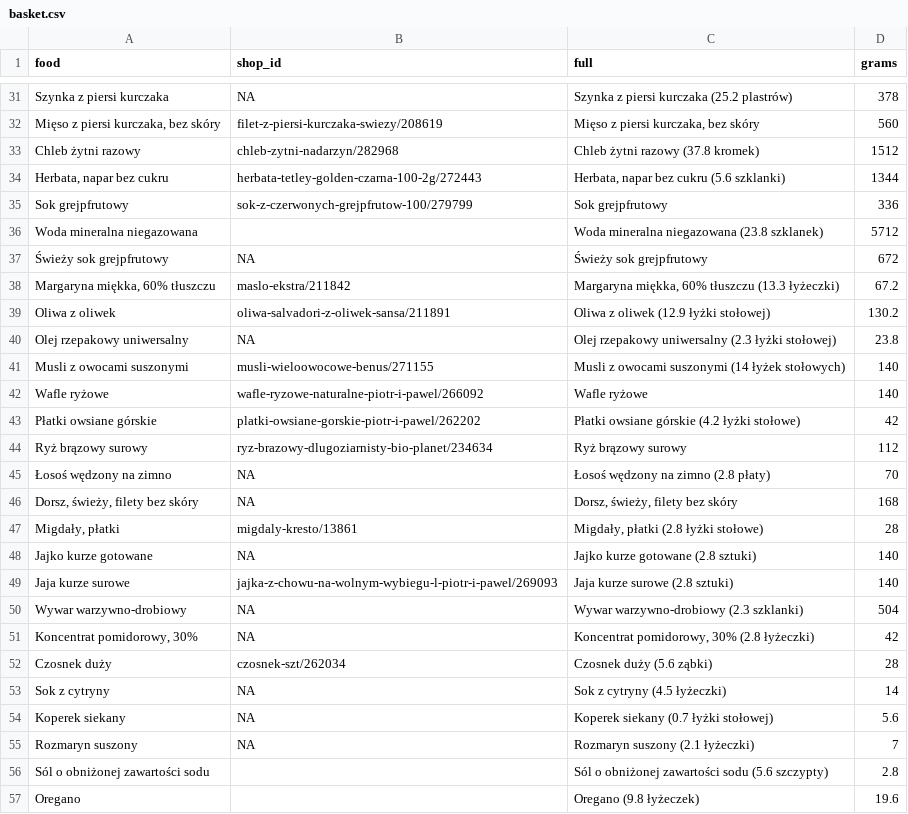
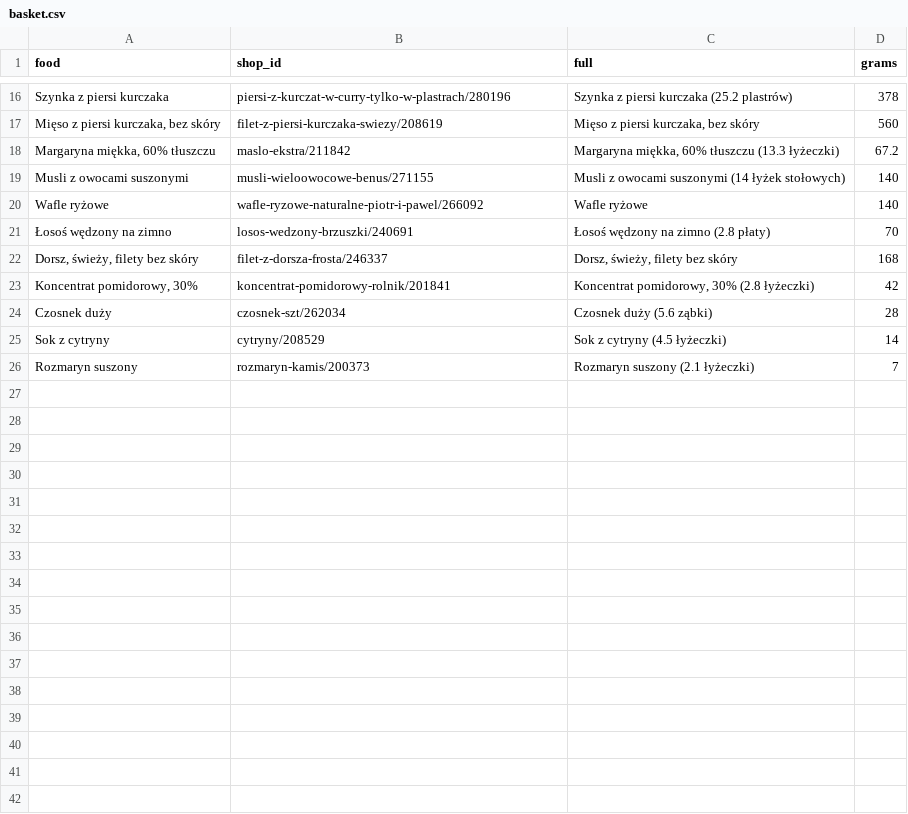
Before and after one commit to filipstachura/home-scripts, a CSV file: food/basket.csv, drawn as a sheet; only a part is shown, gaps mark what is left out; the diff covers the shown part only.

```diff
--- a/food/basket.csv
+++ b/food/basket.csv
@@ -31 +16 @@
-"Szynka z piersi kurczaka",NA," Szynka z piersi kurczaka (25.2 plastrów) ",378
+"Szynka z piersi kurczaka","piersi-z-kurczat-w-curry-tylko-w-plastrach/280196"," Szynka z piersi kurczaka (25.2 plastrów) ","378"
@@ -33,5 +17,0 @@
-"Chleb żytni razowy","chleb-zytni-nadarzyn/282968"," Chleb żytni razowy (37.8 kromek) ",1512
-"Herbata, napar bez cukru","herbata-tetley-golden-czarna-100-2g/272443"," Herbata, napar bez cukru (5.6 szklanki) ",1344
-"Sok grejpfrutowy","sok-z-czerwonych-grejpfrutow-100/279799"," Sok grejpfrutowy ",336
-"Woda mineralna niegazowana",""," Woda mineralna niegazowana (23.8 szklanek) ",5712
-"Świeży sok grejpfrutowy",NA," Świeży sok grejpfrutowy ",672
@@ -39,2 +18,0 @@
-"Oliwa z oliwek","oliwa-salvadori-z-oliwek-sansa/211891"," Oliwa z oliwek (12.9 łyżki stołowej) ",130.2
-"Olej rzepakowy uniwersalny",NA," Olej rzepakowy uniwersalny (2.3 łyżki stołowej) ",23.8
@@ -43,9 +21,3 @@
-"Płatki owsiane górskie","platki-owsiane-gorskie-piotr-i-pawel/262202"," Płatki owsiane górskie (4.2 łyżki stołowe) ",42
-"Ryż brązowy surowy","ryz-brazowy-dlugoziarnisty-bio-planet/234634"," Ryż brązowy surowy ",112
-"Łosoś wędzony na zimno",NA," Łosoś wędzony na zimno (2.8 płaty) ",70
-"Dorsz, świeży, filety bez skóry",NA," Dorsz, świeży, filety bez skóry ",168
-"Migdały, płatki","migdaly-kresto/13861"," Migdały, płatki (2.8 łyżki stołowe) ",28
-"Jajko kurze gotowane",NA," Jajko kurze gotowane (2.8 sztuki) ",140
-"Jaja kurze surowe","jajka-z-chowu-na-wolnym-wybiegu-l-piotr-i-pawel/269093"," Jaja kurze surowe (2.8 sztuki) ",140
-"Wywar warzywno-drobiowy",NA," Wywar warzywno-drobiowy (2.3 szklanki) ",504
-"Koncentrat pomidorowy, 30%",NA," Koncentrat pomidorowy, 30% (2.8 łyżeczki) ",42
+"Łosoś wędzony na zimno","losos-wedzony-brzuszki/240691"," Łosoś wędzony na zimno (2.8 płaty) ","70"
+"Dorsz, świeży, filety bez skóry","filet-z-dorsza-frosta/246337"," Dorsz, świeży, filety bez skóry ","168"
+"Koncentrat pomidorowy, 30%","koncentrat-pomidorowy-rolnik/201841"," Koncentrat pomidorowy, 30% (2.8 łyżeczki) ","42"
@@ -53,5 +25,2 @@
-"Sok z cytryny",NA," Sok z cytryny (4.5 łyżeczki) ",14
-"Koperek siekany",NA," Koperek siekany (0.7 łyżki stołowej) ",5.6
-"Rozmaryn suszony",NA," Rozmaryn suszony (2.1 łyżeczki) ",7
-"Sól o obniżonej zawartości sodu",""," Sól o obniżonej zawartości sodu (5.6 szczypty) ",2.8
-"Oregano",""," Oregano (9.8 łyżeczek) ",19.6
+"Sok z cytryny","cytryny/208529"," Sok z cytryny (4.5 łyżeczki) ","14"
+"Rozmaryn suszony","rozmaryn-kamis/200373"," Rozmaryn suszony (2.1 łyżeczki) ","7"
```
Also changed, not shown: 16 removed rows and 6 edited cells elsewhere in this file, food/name_to_shop_id.csv.
